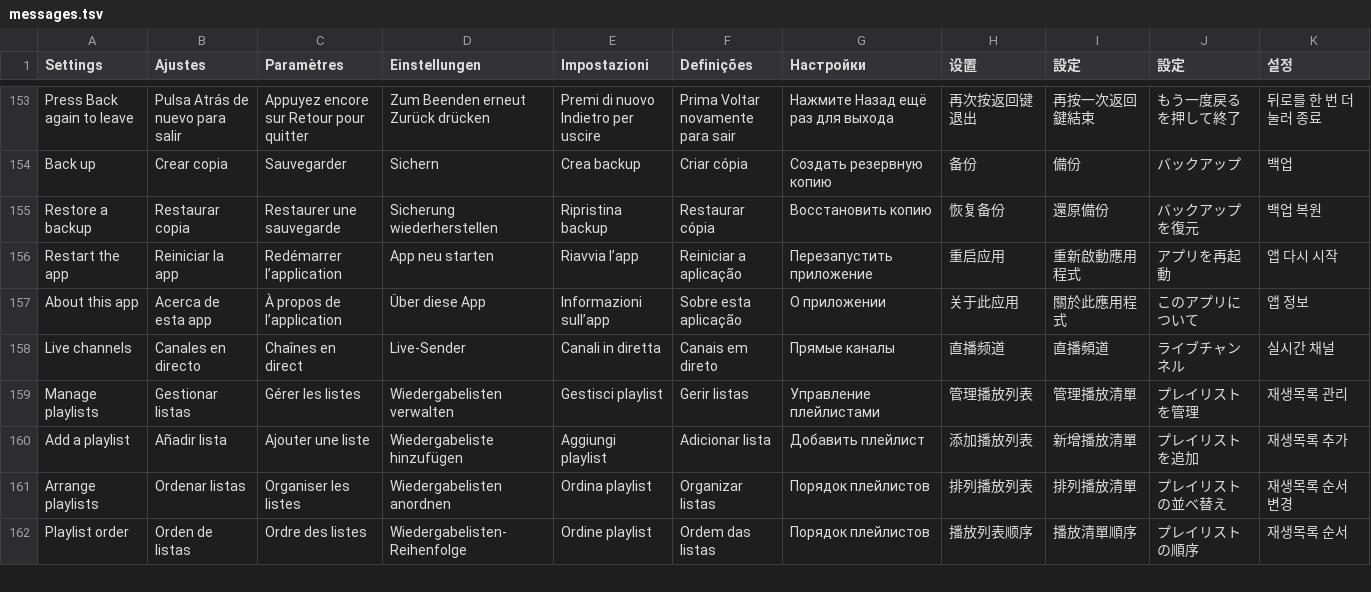
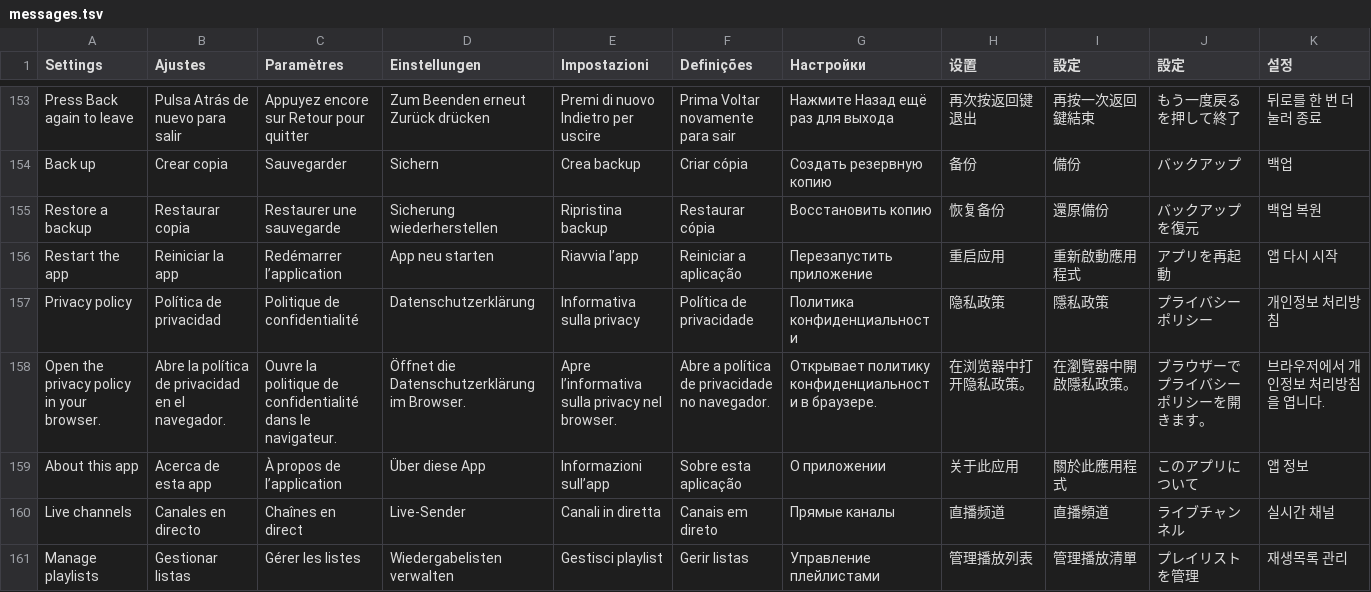
Before and after one commit to teng-lin/patina-iptv, a TSV file: crates/iptv-presentation/src/i18n/messages.tsv, drawn as a sheet; only a part is shown, gaps mark what is left out; the shorter side is filled out with more unchanged rows.

```diff
--- a/crates/iptv-presentation/src/i18n/messages.tsv
+++ b/crates/iptv-presentation/src/i18n/messages.tsv
@@ -156,2 +156,4 @@ Restore a backup	Restaurar copia	Restaurer une sauvegarde	Sicherung wiederherste
 Restart the app	Reiniciar la app	Redémarrer l’application	App neu starten	Riavvia l’app	Reiniciar a aplicação	Перезапустить приложение	重启应用	重新啟動應用程式	アプリを再起動	앱 다시 시작
+Privacy policy	Política de privacidad	Politique de confidentialité	Datenschutzerklärung	Informativa sulla privacy	Política de privacidade	Политика конфиденциальности	隐私政策	隱私政策	プライバシーポリシー	개인정보 처리방침
+Open the privacy policy in your browser.	Abre la política de privacidad en el navegador.	Ouvre la politique de confidentialité dans le navigateur.	Öffnet die Datenschutzerklärung im Browser.	Apre l’informativa sulla privacy nel browser.	Abre a política de privacidade no navegador.	Открывает политику конфиденциальности в браузере.	在浏览器中打开隐私政策。	在瀏覽器中開啟隱私政策。	ブラウザーでプライバシーポリシーを開きます。	브라우저에서 개인정보 처리방침을 엽니다.
 About this app	Acerca de esta app	À propos de l’application	Über diese App	Informazioni sull’app	Sobre esta aplicação	О приложении	关于此应用	關於此應用程式	このアプリについて	앱 정보
```
Also changed, not shown: 27 other files.
